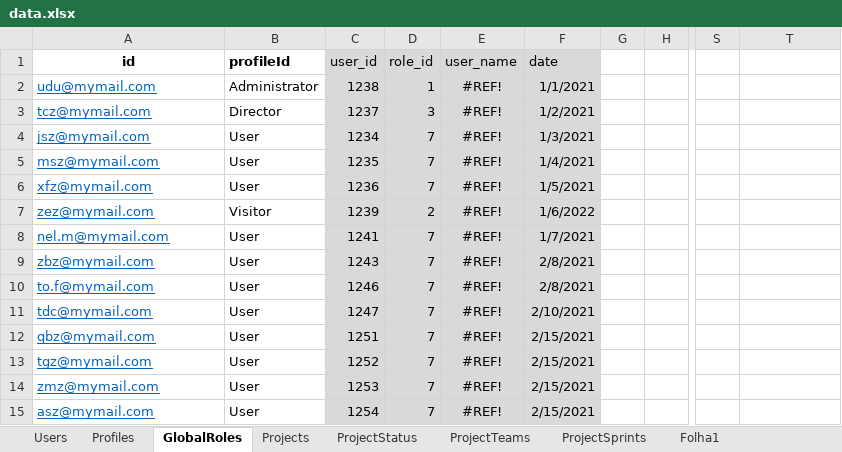
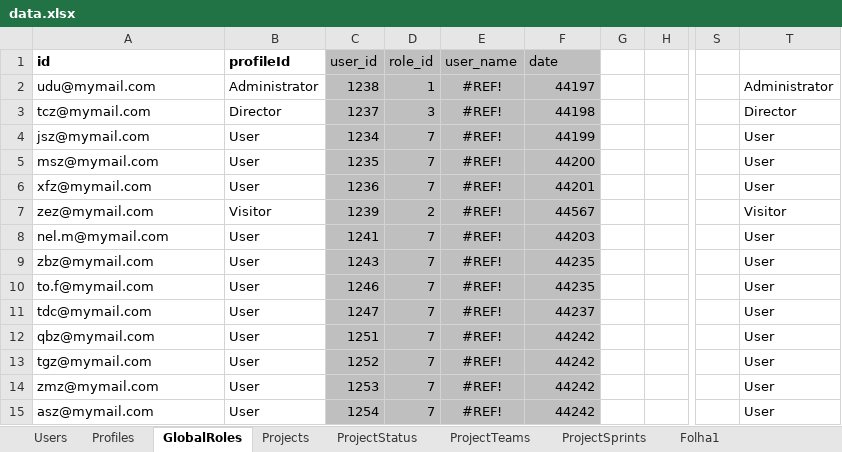
Before and after one commit to nunogon1211787/projectManagement, an Excel workbook: src/main/resources/data.xlsx, sheet GlobalRoles, drawn as a sheet; only a part is shown, gaps mark what is left out; values as stored, in another font and other column widths than the file's, no borders; the diff names each change by its address in the sheet, - before the commit and + after, or states it on an @@ line.

Commit message:
Implement: add records to the data base (addresses #241)

```diff
--- a/src/main/resources/data.xlsx (sheet GlobalRoles)
+++ b/src/main/resources/data.xlsx (sheet GlobalRoles)
-A1 alignment: center
+A1 alignment: left
-C1:F15 fill: #D9D9D9
+C1:F15 fill: #BFBFBF
@@ A2:A15 underline: on → off, text colour: #0563C1 → black @@
-F2 (date): 1/1/2021
+F2 (date): 44197
-T2: (empty)
+T2: Administrator
-F3 (date): 1/2/2021
+F3 (date): 44198
-T3: (empty)
+T3: Director
-F4 (date): 1/3/2021
+F4 (date): 44199
-T4:T6: (empty)
+T4:T6: User
-F5 (date): 1/4/2021
+F5 (date): 44200
-F6 (date): 1/5/2021
+F6 (date): 44201
-F7 (date): 1/6/2022
+F7 (date): 44567
-T7: (empty)
+T7: Visitor
-F8 (date): 1/7/2021
+F8 (date): 44203
-T8:T15: (empty)
+T8:T15: User
-F9:F10 (date): 2/8/2021
+F9:F10 (date): 44235
-F11 (date): 2/10/2021
+F11 (date): 44237
-F12:F15 (date): 2/15/2021
+F12:F15 (date): 44242
```
Also changed, not shown: formulas that keep their value, 3 other files.
